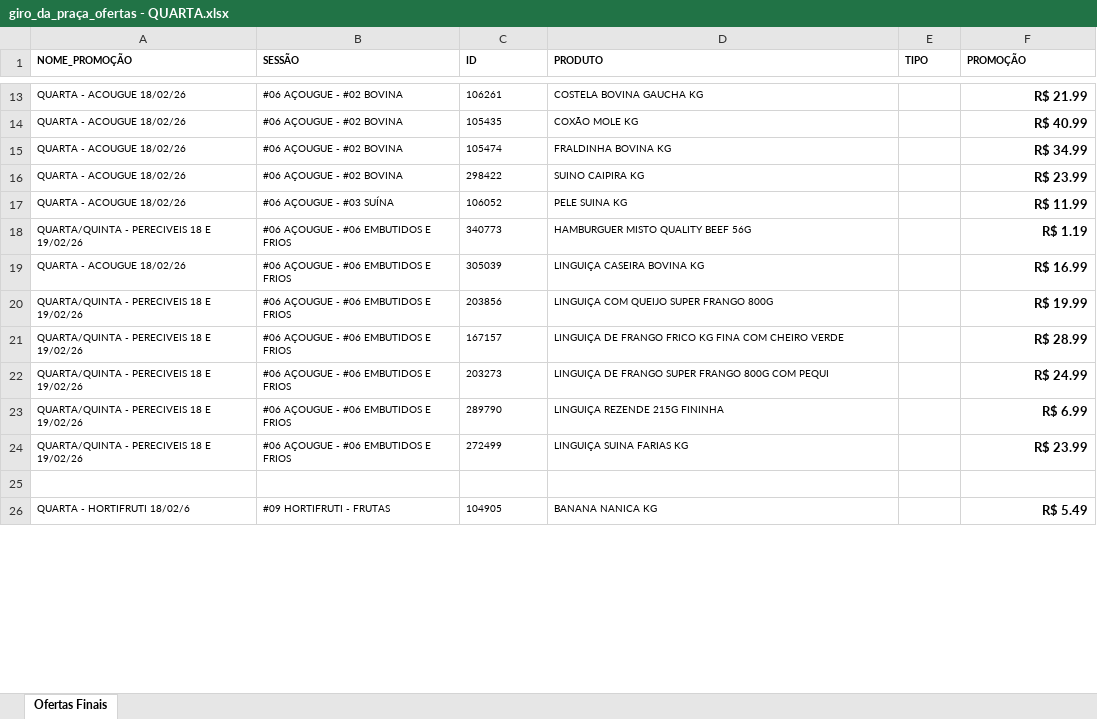
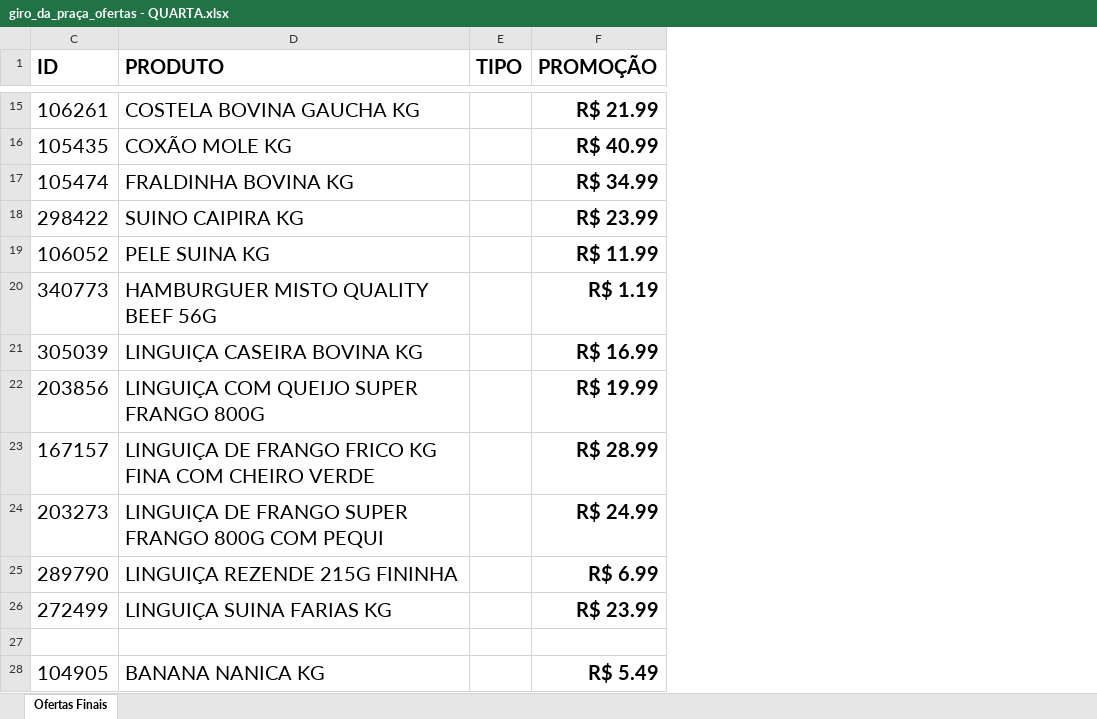
Before and after one commit to geisson/automacao_giro_ofertas, an Excel workbook: giro_da_praça_ofertas - QUARTA.xlsx, sheet Ofertas Finais, drawn as a sheet; only a part is shown, gaps mark what is left out; values as stored, in another font and other column widths than the file's, no borders; removed rows and columns are numbered as before the commit, all else as after; the diff covers the shown part only; the diff names each change by its address in the sheet, - before the commit and + after, or states it on an @@ line.

```diff
--- a/giro_da_praça_ofertas - QUARTA.xlsx (sheet Ofertas Finais)
+++ b/giro_da_praça_ofertas - QUARTA.xlsx (sheet Ofertas Finais)
@@ column A (NOME_PROMOÇÃO) hidden, rows 13-26: QUARTA - ACOUGUE 18/02/26 | QUARTA - ACOUGUE 18/02/26 | QUARTA - ACOUGUE 18/02/26 | QUARTA - ACOUGUE 18/02/26 | QUARTA - ACOUGUE 18/02/26 | QUARTA/QUINTA - PERECIVEIS 18 E 19/02/26 | QUARTA - ACOUGUE 18/02/26 | QUARTA/QUINTA - PERECIVEIS 18 E 19/02/26 | QUARTA/QUINTA - PERECIVEIS 18 E 19/02/26 | QUARTA/QUINTA - PERECIVEIS 18 E 19/02/26 | QUARTA/QUINTA - PERECIVEIS 18 E 19/02/26 | QUARTA/QUINTA - PERECIVEIS 18 E 19/02/26 |  | QUARTA - HORTIFRUTI 18/02/6 @@
@@ column B (SESSÃO) hidden, rows 13-26: #06 AÇOUGUE - #02 BOVINA | #06 AÇOUGUE - #02 BOVINA | #06 AÇOUGUE - #02 BOVINA | #06 AÇOUGUE - #02 BOVINA | #06 AÇOUGUE - #03 SUÍNA | #06 AÇOUGUE - #06 EMBUTIDOS E FRIOS | #06 AÇOUGUE - #06 EMBUTIDOS E FRIOS | #06 AÇOUGUE - #06 EMBUTIDOS E FRIOS | #06 AÇOUGUE - #06 EMBUTIDOS E FRIOS | #06 AÇOUGUE - #06 EMBUTIDOS E FRIOS | #06 AÇOUGUE - #06 EMBUTIDOS E FRIOS | #06 AÇOUGUE - #06 EMBUTIDOS E FRIOS |  | #09 HORTIFRUTI - FRUTAS @@
@@ C1:F1 text size: larger @@
@@ C15:D26 text size: larger @@
@@ F15:F26 text size: larger @@
@@ C28:D28 text size: larger @@
@@ F28 text size: larger @@
```
Also changed, not shown: 2 added rows and cell formats elsewhere in this sheet, hidden cells, 2 other files.
